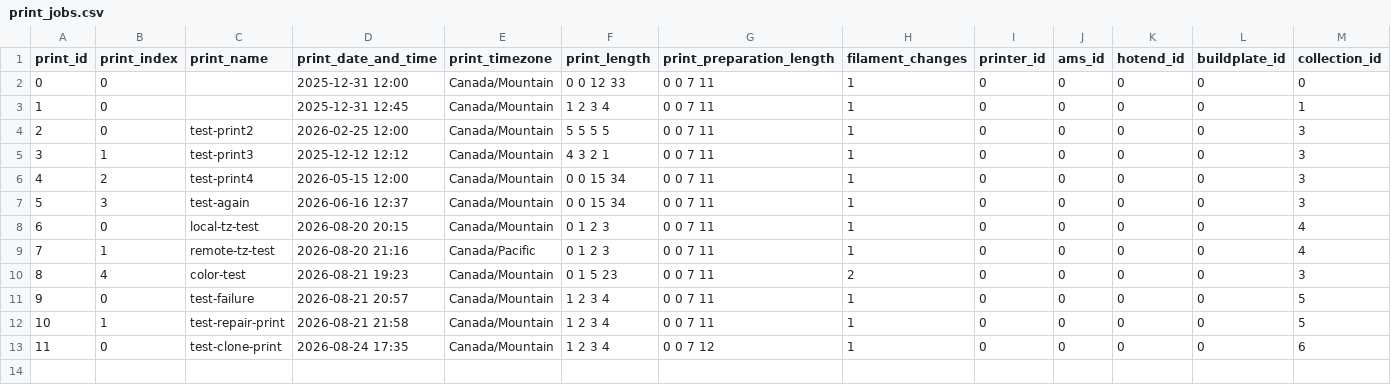
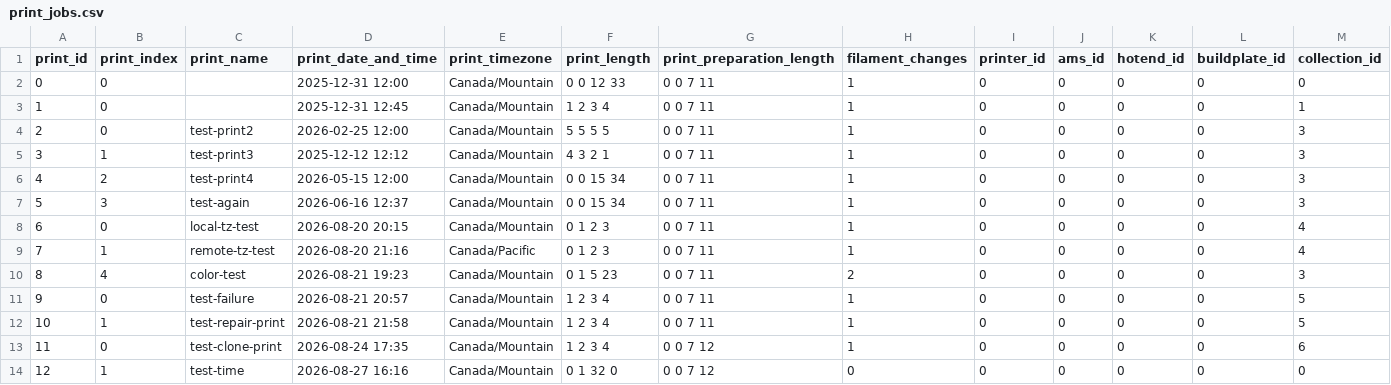
Before and after one commit to armaan3722/filament-tracker, a CSV file: dev_data/print_jobs.csv, drawn as a sheet; only a part is shown; rows hold the shown columns only; the diff names each change by its address in the sheet, - before the commit and + after, or states it on an @@ line.

Commit message:
Clarified input type in data collecting and adjusted printer seconds functions

```diff
--- a/dev_data/print_jobs.csv
+++ b/dev_data/print_jobs.csv
+row 14: 12 | 1 | test-time | 2026-08-27 16:16 | Canada/Mountain | 0 1 32 0 | 0 0 7 12 | 0 | 0 | 0 | 0 | 0 | 0
```
Also changed, not shown: dev_data/filament.csv, 3 other files.
